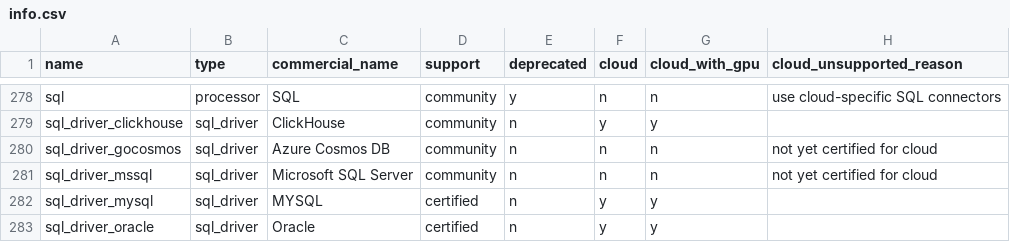
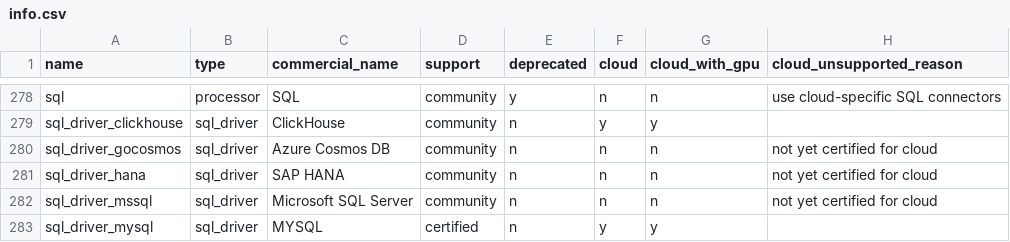
Before and after one commit to redpanda-data/connect, a CSV file: internal/plugins/info.csv, drawn as a sheet; only a part is shown, gaps mark what is left out; the shorter side is filled out with more unchanged rows.

Commit message:
sql: add SAP HANA driver with bulk insert/upsert support

```diff
--- a/internal/plugins/info.csv
+++ b/internal/plugins/info.csv
@@ -280,2 +280,3 @@ sql_driver_clickhouse     ,sql_driver,ClickHouse                ,community  ,n
 sql_driver_gocosmos       ,sql_driver,Azure Cosmos DB           ,community  ,n          ,n     ,n              ,not yet certified for cloud
+sql_driver_hana           ,sql_driver,SAP HANA                  ,community  ,n          ,n     ,n              ,not yet certified for cloud
 sql_driver_mssql          ,sql_driver,Microsoft SQL Server      ,community  ,n          ,n     ,n              ,not yet certified for cloud
```
Also changed, not shown: 13 other files.
